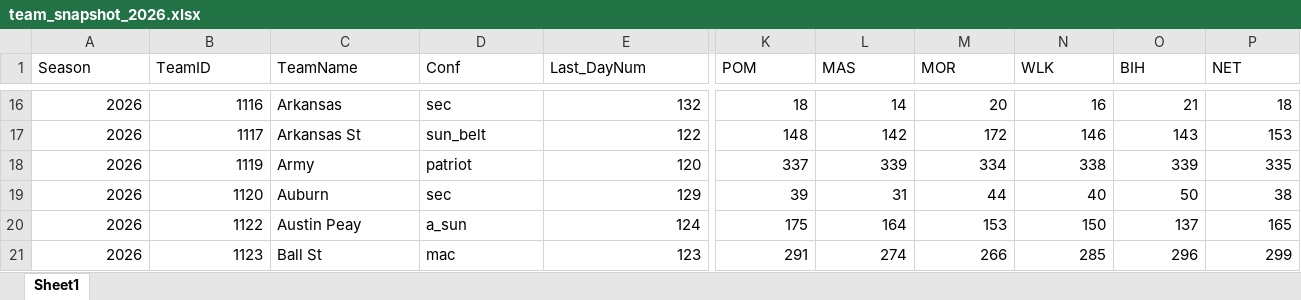
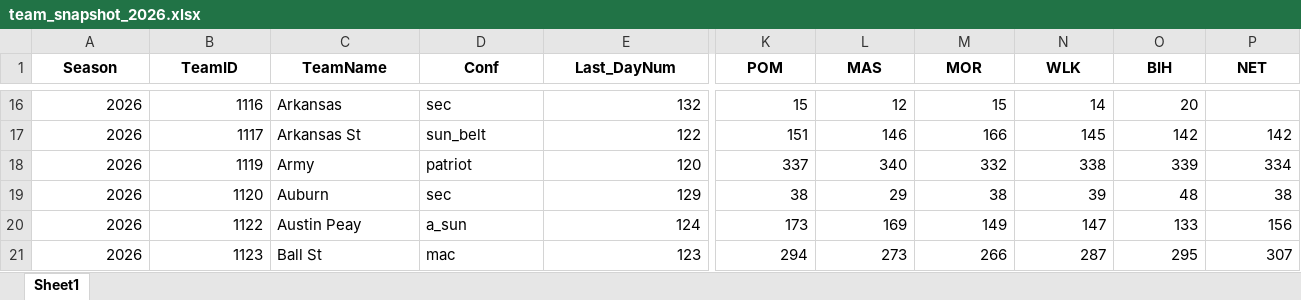
Before and after one commit to egomaniacsfantasy/EgomaniacsBracket, an Excel workbook: team_snapshot_2026.xlsx, sheet Sheet1, drawn as a sheet; only a part is shown, gaps mark what is left out; values as stored, in another font and other column widths than the file's, no borders; the diff covers the shown part only; the diff names each change by its address in the sheet, - before the commit and + after, or states it on an @@ line.

```diff
--- a/team_snapshot_2026.xlsx (sheet Sheet1)
+++ b/team_snapshot_2026.xlsx (sheet Sheet1)
@@ A1:P1 bold: off → on, alignment: left → center @@
-K16 (POM): 18
+K16 (POM): 15
-L16 (MAS): 14
+L16 (MAS): 12
-M16 (MOR): 20
+M16 (MOR): 15
-N16 (WLK): 16
+N16 (WLK): 14
-O16 (BIH): 21
+O16 (BIH): 20
-P16 (NET): 18
+P16 (NET): (empty)
-K17 (POM): 148
+K17 (POM): 151
-L17 (MAS): 142
+L17 (MAS): 146
-M17 (MOR): 172
+M17 (MOR): 166
-N17 (WLK): 146
+N17 (WLK): 145
-O17 (BIH): 143
+O17 (BIH): 142
-P17 (NET): 153
+P17 (NET): 142
-L18 (MAS): 339
+L18 (MAS): 340
-M18 (MOR): 334
+M18 (MOR): 332
-P18 (NET): 335
+P18 (NET): 334
-K19 (POM): 39
+K19 (POM): 38
-L19 (MAS): 31
+L19 (MAS): 29
-M19 (MOR): 44
+M19 (MOR): 38
-N19 (WLK): 40
+N19 (WLK): 39
-O19 (BIH): 50
+O19 (BIH): 48
-K20 (POM): 175
+K20 (POM): 173
-L20 (MAS): 164
+L20 (MAS): 169
-M20 (MOR): 153
+M20 (MOR): 149
-N20 (WLK): 150
+N20 (WLK): 147
-O20 (BIH): 137
+O20 (BIH): 133
-P20 (NET): 165
+P20 (NET): 156
-K21 (POM): 291
+K21 (POM): 294
-L21 (MAS): 274
+L21 (MAS): 273
-N21 (WLK): 285
+N21 (WLK): 287
-O21 (BIH): 296
+O21 (BIH): 295
-P21 (NET): 299
+P21 (NET): 307
```
Also changed, not shown: 1551 edited cells and cell formats elsewhere in this sheet, 1 other file.
